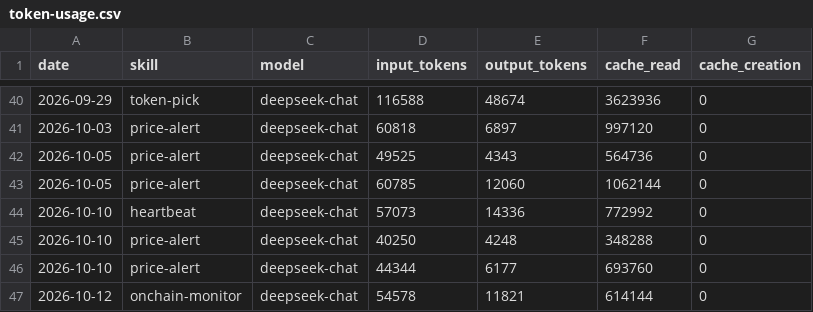
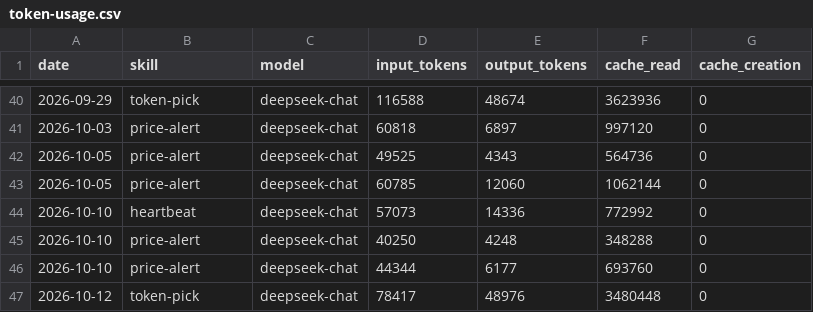
Before and after one commit to czijian729-oss/aeon, a CSV file: memory/token-usage.csv, drawn as a sheet; only a part is shown, gaps mark what is left out.

Commit message:
chore(token-pick): auto-commit 2026-10-12

```diff
--- a/memory/token-usage.csv
+++ b/memory/token-usage.csv
@@ -46,2 +46,2 @@ date,skill,model,input_tokens,output_tokens,cache_read,cache_creation
 2026-10-10,price-alert,deepseek-chat,44344,6177,693760,0
-2026-10-12,onchain-monitor,deepseek-chat,54578,11821,614144,0
+2026-10-12,token-pick,deepseek-chat,78417,48976,3480448,0
```
Also changed, not shown: 4 other files.
